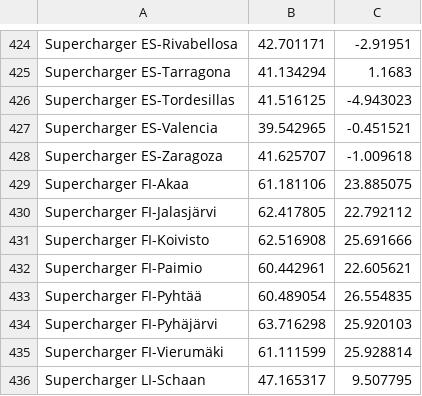
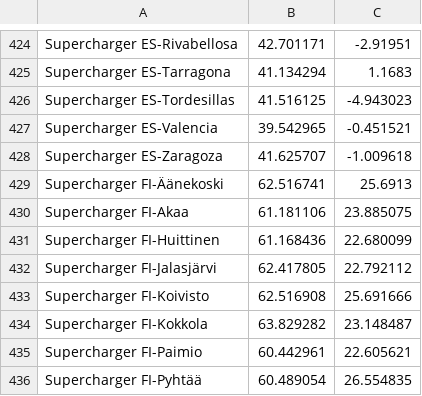
Before and after one commit to bassmaster187/TeslaLogger, a CSV file: TeslaLogger/bin/geofence.csv, drawn as a sheet; only a part is shown, gaps mark what is left out; the shorter side is filled out with more unchanged rows.

Commit message:
Added missing FI SuCs

```diff
--- a/TeslaLogger/bin/geofence.csv
+++ b/TeslaLogger/bin/geofence.csv
@@ -428,5 +428,8 @@ Supercharger ES-Valencia,39.542965, -0.451521
 Supercharger ES-Zaragoza,41.625707, -1.009618
+Supercharger FI-Äänekoski, 62.516741, 25.6913
 Supercharger FI-Akaa,61.181106, 23.885075
+Supercharger FI-Huittinen, 61.168436, 22.680099
 Supercharger FI-Jalasjärvi,62.417805, 22.792112
 Supercharger FI-Koivisto,62.516908, 25.691666
+Supercharger FI-Kokkola, 63.829282, 23.148487
 Supercharger FI-Paimio,60.442961, 22.605621
```
